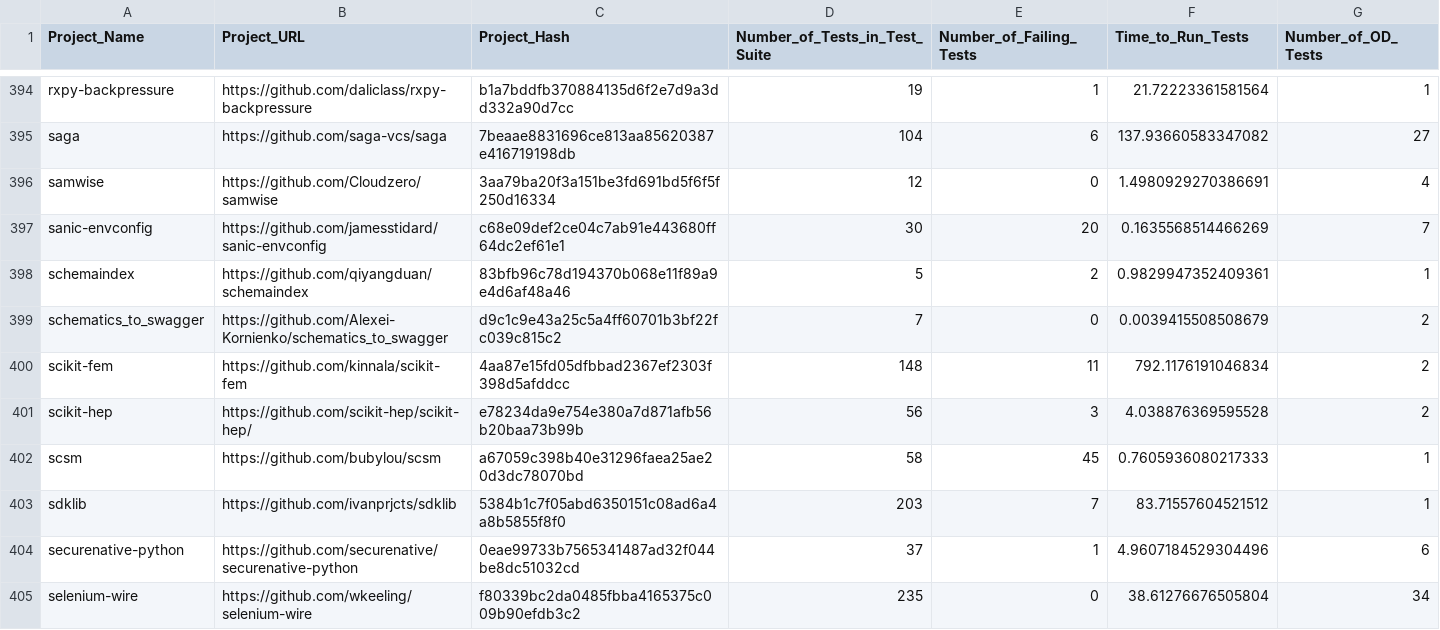
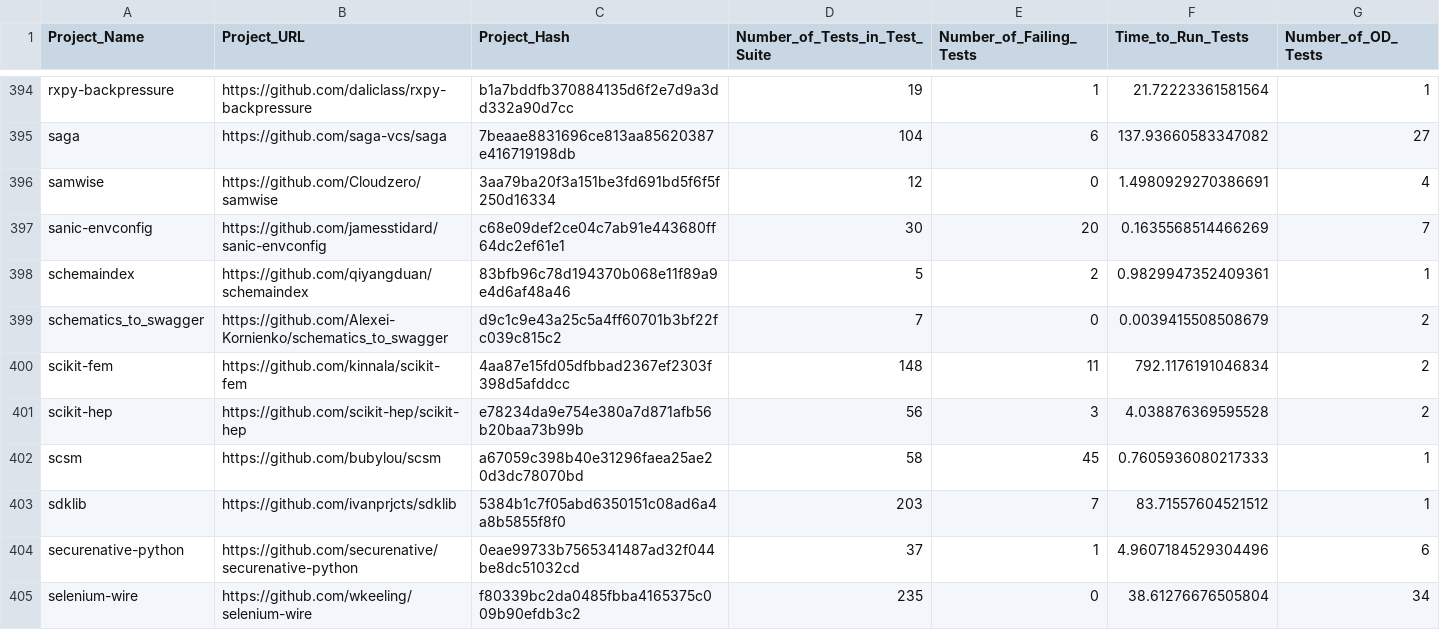
Before and after one commit to ailen-wrx/iFixFlakies_python, a CSV file: pytest_suites_stat.csv, drawn as a sheet; only a part is shown, gaps mark what is left out; the diff covers the shown part only.

Commit message:
update pytest suites log

```diff
--- a/pytest_suites_stat.csv
+++ b/pytest_suites_stat.csv
@@ -400,3 +400,3 @@ schematics_to_swagger,https://github.com/Alexei-Kornienko/schematics_to_swagger,
 scikit-fem,https://github.com/kinnala/scikit-fem,4aa87e15fd05dfbbad2367ef2303f398d5afddcc,148,11,792.1176191046834,2
-scikit-hep,https://github.com/scikit-hep/scikit-hep/,e78234da9e754e380a7d871afb56b20baa73b99b,56,3,4.038876369595528,2
+scikit-hep,https://github.com/scikit-hep/scikit-hep,e78234da9e754e380a7d871afb56b20baa73b99b,56,3,4.038876369595528,2
 scsm,https://github.com/bubylou/scsm,a67059c398b40e31296faea25ae20d3dc78070bd,58,45,0.7605936080217333,1
```
Also changed, not shown: 6 edited cells elsewhere in this file, 10 other files.
